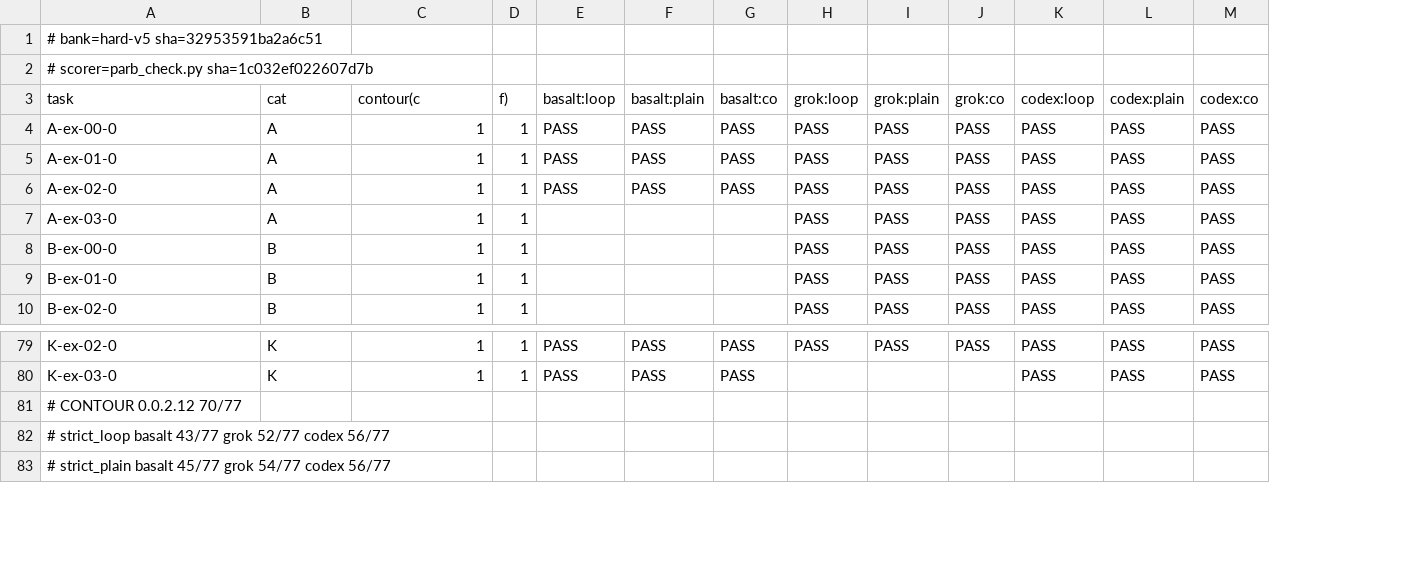
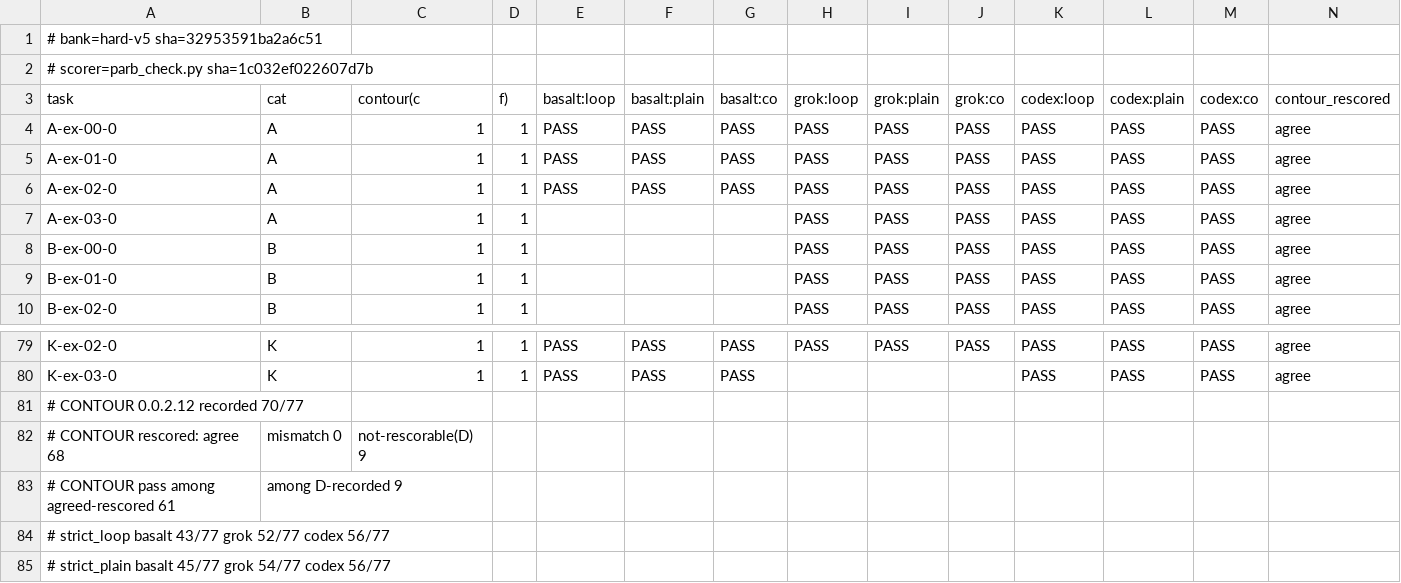
Before and after one commit to ViktorIXAI/claryel-autonomous, a CSV file: benchmarks/hard/audit-20261105/results-per-task.csv, drawn as a sheet; only a part is shown, gaps mark what is left out; the diff names each change by its address in the sheet, - before the commit and + after, or states it on an @@ line.

Commit message:
issues #5-9 response: PROTOCOL.md scoring contract; audit gains independent contour re-scoring (68/68 agree, 0 mismatch, 9 D cells marked not-independently-rescorable); regression pins for all three modes

```diff
--- a/benchmarks/hard/audit-20261105/results-per-task.csv
+++ b/benchmarks/hard/audit-20261105/results-per-task.csv
+column N (contour_rescored), rows 4-10: all agree; rows 79-80: agree | agree
-A81 (task): # CONTOUR 0.0.2.12 70/77
+A81 (task): # CONTOUR 0.0.2.12 recorded 70/77
+row 82: # CONTOUR rescored: agree 68 | mismatch 0 | not-rescorable(D) 9
+row 83: # CONTOUR pass among agreed-rescored 61 | among D-recorded 9
```
Also changed, not shown: 2 other files.
